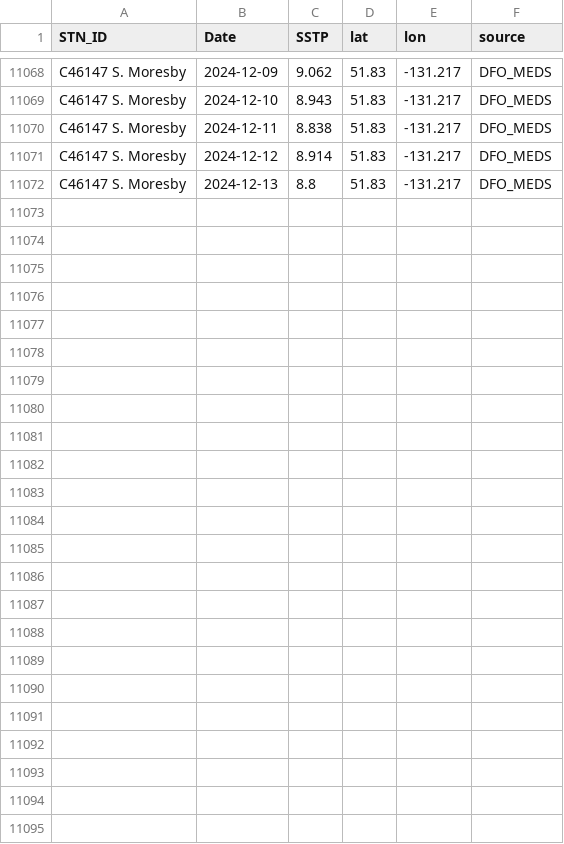
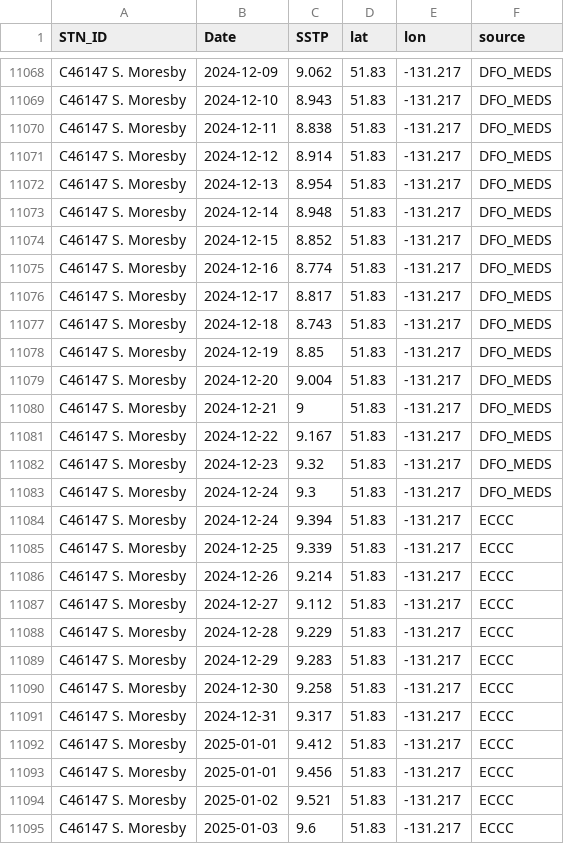
Before and after one commit to IOS-OSD-DPG/Pacific_SST_Monitoring, a CSV file: data/buoy_ST_daily/ECCC_Buoy_ST_Daily_Avg_C46147_S_Moresby.csv, drawn as a sheet; only a part is shown, gaps mark what is left out.

```diff
--- a/data/buoy_ST_daily/ECCC_Buoy_ST_Daily_Avg_C46147_S_Moresby.csv
+++ b/data/buoy_ST_daily/ECCC_Buoy_ST_Daily_Avg_C46147_S_Moresby.csv
@@ -11071,2 +11071,25 @@
 "C46147 S. Moresby",2024-12-12,8.914,51.83,-131.217,"DFO_MEDS"
-"C46147 S. Moresby",2024-12-13,8.8,51.83,-131.217,"DFO_MEDS"
+"C46147 S. Moresby",2024-12-13,8.954,51.83,-131.217,"DFO_MEDS"
+"C46147 S. Moresby",2024-12-14,8.948,51.83,-131.217,"DFO_MEDS"
+"C46147 S. Moresby",2024-12-15,8.852,51.83,-131.217,"DFO_MEDS"
+"C46147 S. Moresby",2024-12-16,8.774,51.83,-131.217,"DFO_MEDS"
+"C46147 S. Moresby",2024-12-17,8.817,51.83,-131.217,"DFO_MEDS"
+"C46147 S. Moresby",2024-12-18,8.743,51.83,-131.217,"DFO_MEDS"
+"C46147 S. Moresby",2024-12-19,8.85,51.83,-131.217,"DFO_MEDS"
+"C46147 S. Moresby",2024-12-20,9.004,51.83,-131.217,"DFO_MEDS"
+"C46147 S. Moresby",2024-12-21,9,51.83,-131.217,"DFO_MEDS"
+"C46147 S. Moresby",2024-12-22,9.167,51.83,-131.217,"DFO_MEDS"
+"C46147 S. Moresby",2024-12-23,9.32,51.83,-131.217,"DFO_MEDS"
+"C46147 S. Moresby",2024-12-24,9.3,51.83,-131.217,"DFO_MEDS"
+"C46147 S. Moresby",2024-12-24,9.394,51.83,-131.217,"ECCC"
+"C46147 S. Moresby",2024-12-25,9.339,51.83,-131.217,"ECCC"
+"C46147 S. Moresby",2024-12-26,9.214,51.83,-131.217,"ECCC"
+"C46147 S. Moresby",2024-12-27,9.112,51.83,-131.217,"ECCC"
+"C46147 S. Moresby",2024-12-28,9.229,51.83,-131.217,"ECCC"
+"C46147 S. Moresby",2024-12-29,9.283,51.83,-131.217,"ECCC"
+"C46147 S. Moresby",2024-12-30,9.258,51.83,-131.217,"ECCC"
+"C46147 S. Moresby",2024-12-31,9.317,51.83,-131.217,"ECCC"
+"C46147 S. Moresby",2025-01-01,9.412,51.83,-131.217,"ECCC"
+"C46147 S. Moresby",2025-01-01,9.456,51.83,-131.217,"ECCC"
+"C46147 S. Moresby",2025-01-02,9.521,51.83,-131.217,"ECCC"
+"C46147 S. Moresby",2025-01-03,9.6,51.83,-131.217,"ECCC"
```
Also changed, not shown: data/buoy_ST_daily/ECCC_Buoy_ST_Daily_Avg_C46145_Central_Dixon_Entrance.csv, data/buoy_ST_daily/ECCC_Buoy_ST_Daily_Avg_C46184_N_NOMAD.csv, 14 other files.
